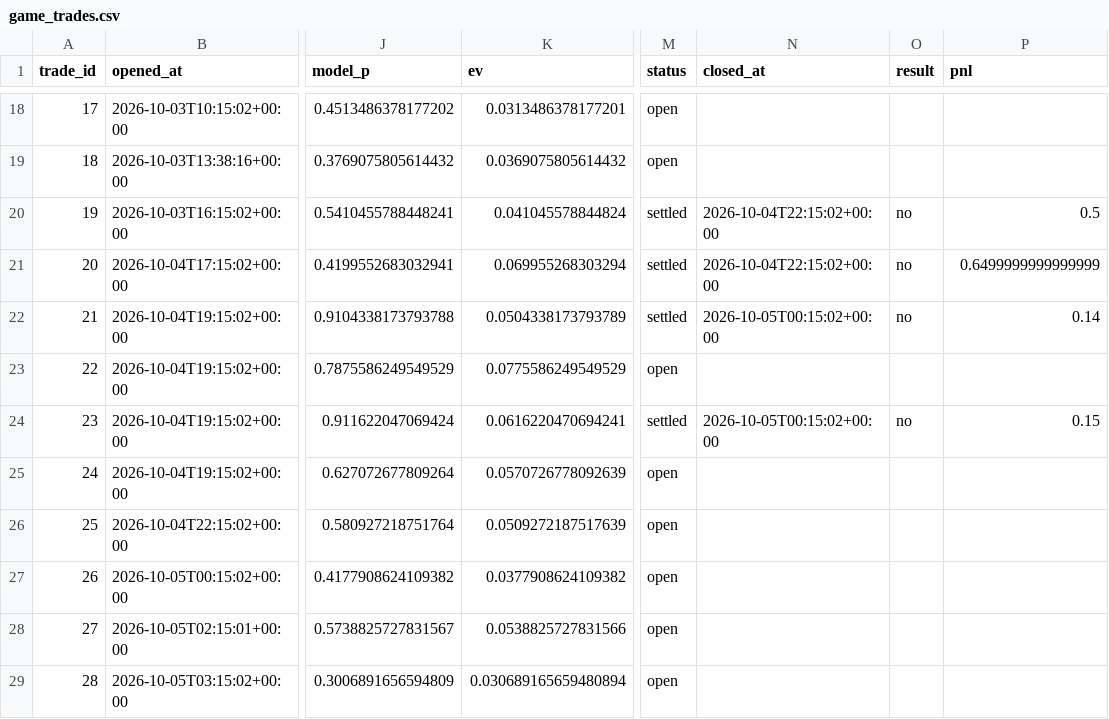
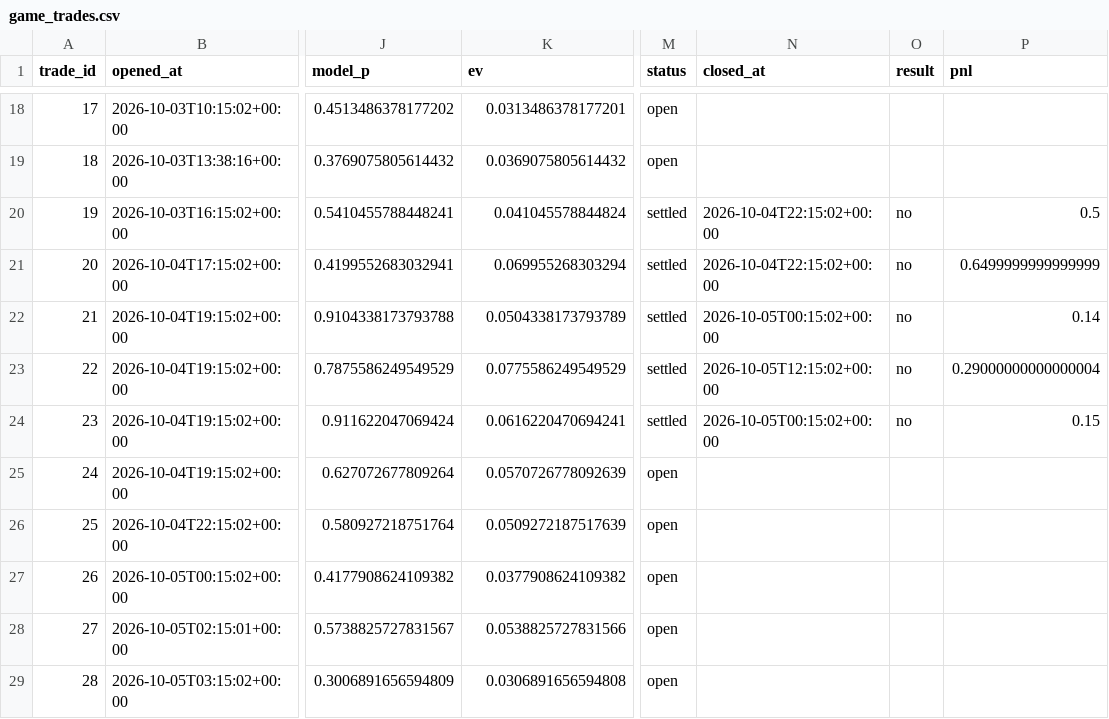
Before and after one commit to mastayb/nfl-power-rankings, a CSV file: data/paper/game_trades.csv, drawn as a sheet; only a part is shown, gaps mark what is left out; the diff names each change by its address in the sheet, - before the commit and + after, or states it on an @@ line.

```diff
--- a/data/paper/game_trades.csv
+++ b/data/paper/game_trades.csv
-M23 (status): open
+M23 (status): settled
-N23 (closed_at): (empty)
+N23 (closed_at): 2026-10-05T12:15:02+00:00
-O23 (result): (empty)
+O23 (result): no
-P23 (pnl): (empty)
+P23 (pnl): 0.29000000000000004
-K29 (ev): 0.030689165659480894
+K29 (ev): 0.0306891656594808
```
Also changed, not shown: data/paper/game_marks.csv.
